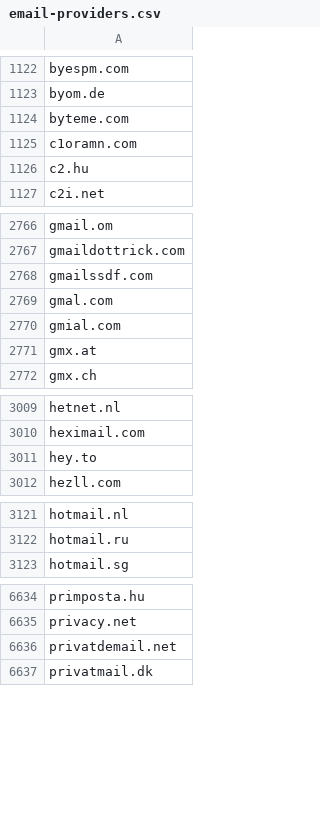
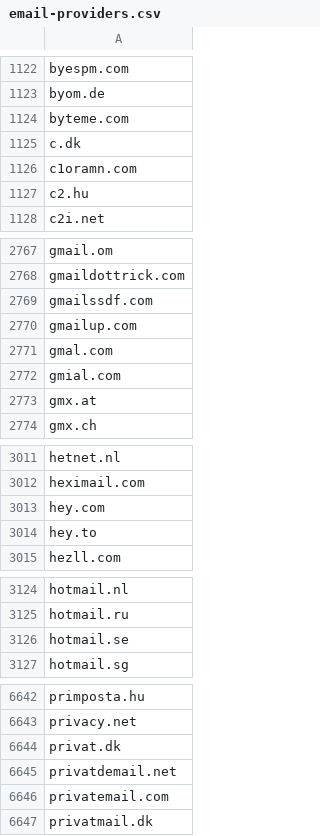
Before and after one commit to edwin-zvs/email-providers, a CSV file: email-providers.csv, drawn as a sheet; only a part is shown, gaps mark what is left out; the diff covers the shown part only.

Commit message:
add various other email providers

```diff
--- a/email-providers.csv
+++ b/email-providers.csv
@@ -1124,2 +1124,3 @@ byom.de
 byteme.com
+c.dk
 c1oramn.com
@@ -2768,2 +2769,3 @@ gmaildottrick.com
 gmailssdf.com
+gmailup.com
 gmal.com
@@ -3010,2 +3012,3 @@ hetnet.nl
 heximail.com
+hey.com
 hey.to
@@ -3122,2 +3125,3 @@ hotmail.nl
 hotmail.ru
+hotmail.se
 hotmail.sg
@@ -6635,3 +6643,5 @@ primposta.hu
 privacy.net
+privat.dk
 privatdemail.net
+privatemail.com
 privatmail.dk
```
Also changed, not shown: 5 added rows elsewhere in this file.
